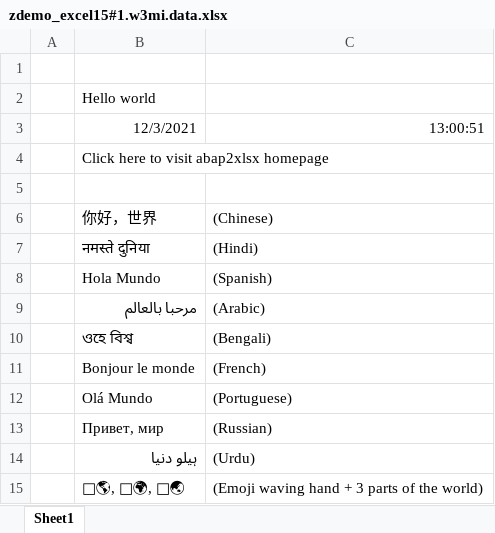
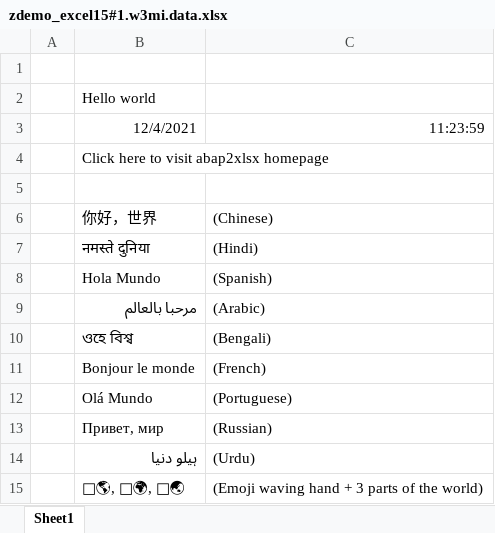
Before and after one commit to abap2xlsx/abap2xlsx, an Excel workbook: src/demos/zdemo_excel15#1.w3mi.data.xlsx, sheet Sheet1, drawn as a sheet; values as stored, in another font and other column widths than the file's, no borders; removed rows and columns are numbered as before the commit, all else as after; the diff names each change by its address in the sheet, - before the commit and + after, or states it on an @@ line.

```diff
--- a/src/demos/zdemo_excel15#1.w3mi.data.xlsx (sheet Sheet1)
+++ b/src/demos/zdemo_excel15#1.w3mi.data.xlsx (sheet Sheet1)
-row 3:  | 12/3/2021 | 13:00:51
+row 3:  | 12/4/2021 | 11:23:59
```
Also changed, not shown: src/demos/zdemo_excel15#2.w3mi.data.xlsx, src/demos/zdemo_excel15#24.w3mi.data.xlsx, 49 other files.
